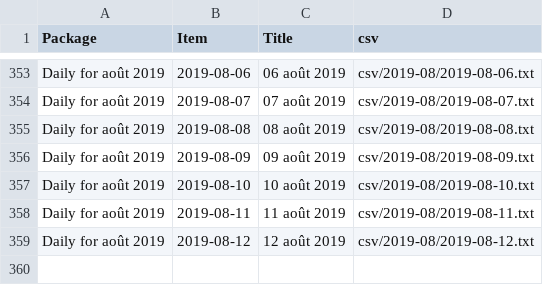
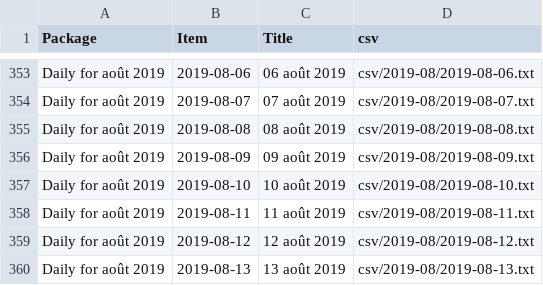
Before and after one commit to jsreynaud/jsreynaud.github.io, a CSV file: datasets.csv, drawn as a sheet; only a part is shown, gaps mark what is left out.

Commit message:
Autocommit stats mardi 13 août 2019, 16:04:27 (UTC+0000)

```diff
--- a/datasets.csv
+++ b/datasets.csv
@@ -359 +359,2 @@
 "Daily for août 2019","2019-08-12","12 août 2019","csv/2019-08/2019-08-12.txt"
+"Daily for août 2019","2019-08-13","13 août 2019","csv/2019-08/2019-08-13.txt"
```
Also changed, not shown: 4 other files.
